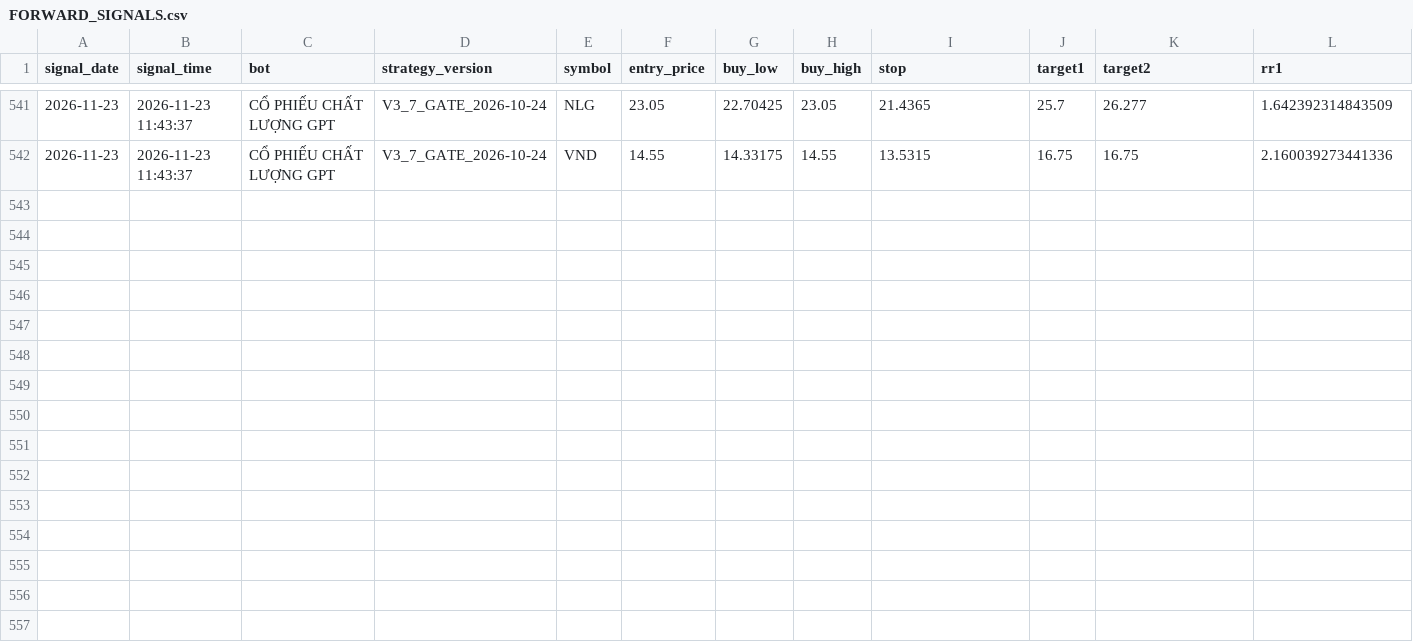
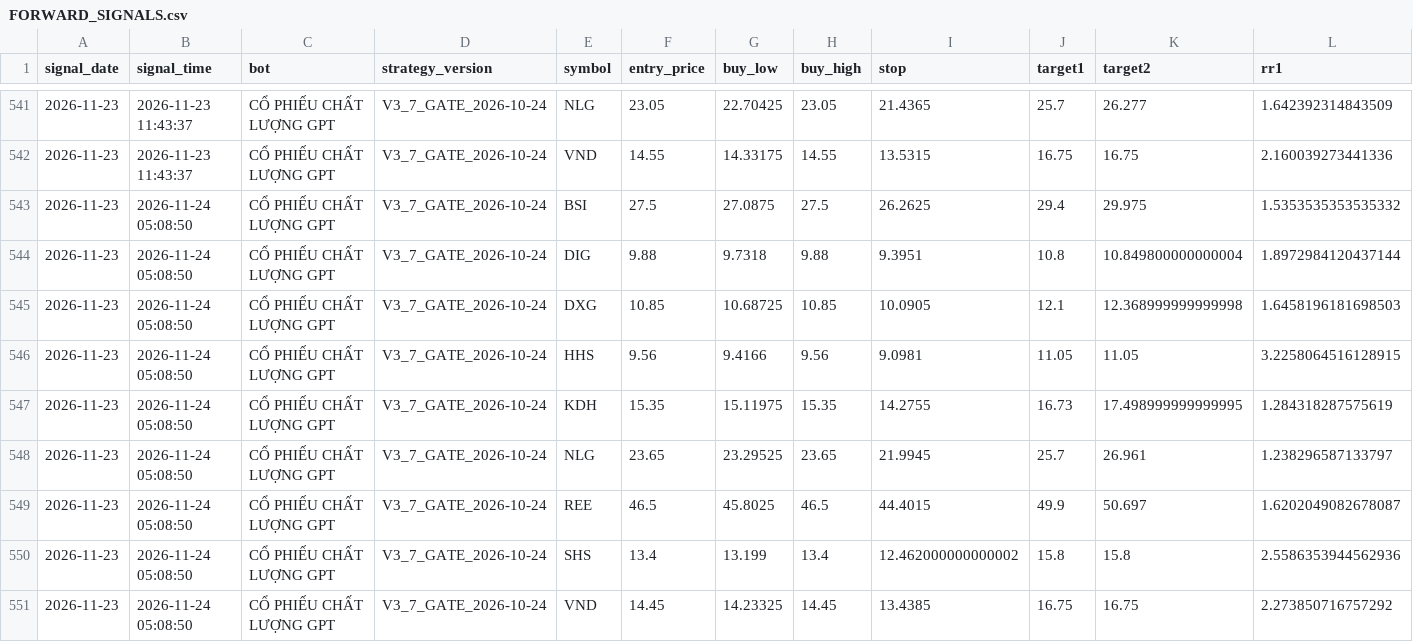
Before and after one commit to karenmanucian1-commits/TOP_5_CO_PHIEU_GPT, a CSV file: FORWARD_SIGNALS.csv, drawn as a sheet; only a part is shown, gaps mark what is left out; rows hold the shown columns only; the diff names each change by its address in the sheet, - before the commit and + after, or states it on an @@ line.

Commit message:
Update Forward Test BUY signals

```diff
--- a/FORWARD_SIGNALS.csv
+++ b/FORWARD_SIGNALS.csv
+row 543: 2026-11-23 | 2026-11-24 05:08:50 | CỔ PHIẾU CHẤT LƯỢNG GPT | V3_7_GATE_2026-10-24 | BSI | 27.5 | 27.0875 | 27.5 | 26.2625 | 29.4 | 29.975 | 1.5353535353535332
+row 544: 2026-11-23 | 2026-11-24 05:08:50 | CỔ PHIẾU CHẤT LƯỢNG GPT | V3_7_GATE_2026-10-24 | DIG | 9.88 | 9.7318 | 9.88 | 9.3951 | 10.8 | 10.849800000000004 | 1.8972984120437144
+row 545: 2026-11-23 | 2026-11-24 05:08:50 | CỔ PHIẾU CHẤT LƯỢNG GPT | V3_7_GATE_2026-10-24 | DXG | 10.85 | 10.68725 | 10.85 | 10.0905 | 12.1 | 12.368999999999998 | 1.6458196181698503
+row 546: 2026-11-23 | 2026-11-24 05:08:50 | CỔ PHIẾU CHẤT LƯỢNG GPT | V3_7_GATE_2026-10-24 | HHS | 9.56 | 9.4166 | 9.56 | 9.0981 | 11.05 | 11.05 | 3.2258064516128915
+row 547: 2026-11-23 | 2026-11-24 05:08:50 | CỔ PHIẾU CHẤT LƯỢNG GPT | V3_7_GATE_2026-10-24 | KDH | 15.35 | 15.11975 | 15.35 | 14.2755 | 16.73 | 17.498999999999995 | 1.284318287575619
+row 548: 2026-11-23 | 2026-11-24 05:08:50 | CỔ PHIẾU CHẤT LƯỢNG GPT | V3_7_GATE_2026-10-24 | NLG | 23.65 | 23.29525 | 23.65 | 21.9945 | 25.7 | 26.961 | 1.238296587133797
+row 549: 2026-11-23 | 2026-11-24 05:08:50 | CỔ PHIẾU CHẤT LƯỢNG GPT | V3_7_GATE_2026-10-24 | REE | 46.5 | 45.8025 | 46.5 | 44.4015 | 49.9 | 50.697 | 1.6202049082678087
+row 550: 2026-11-23 | 2026-11-24 05:08:50 | CỔ PHIẾU CHẤT LƯỢNG GPT | V3_7_GATE_2026-10-24 | SHS | 13.4 | 13.199 | 13.4 | 12.462000000000002 | 15.8 | 15.8 | 2.5586353944562936
+row 551: 2026-11-23 | 2026-11-24 05:08:50 | CỔ PHIẾU CHẤT LƯỢNG GPT | V3_7_GATE_2026-10-24 | VND | 14.45 | 14.23325 | 14.45 | 13.4385 | 16.75 | 16.75 | 2.273850716757292
```
